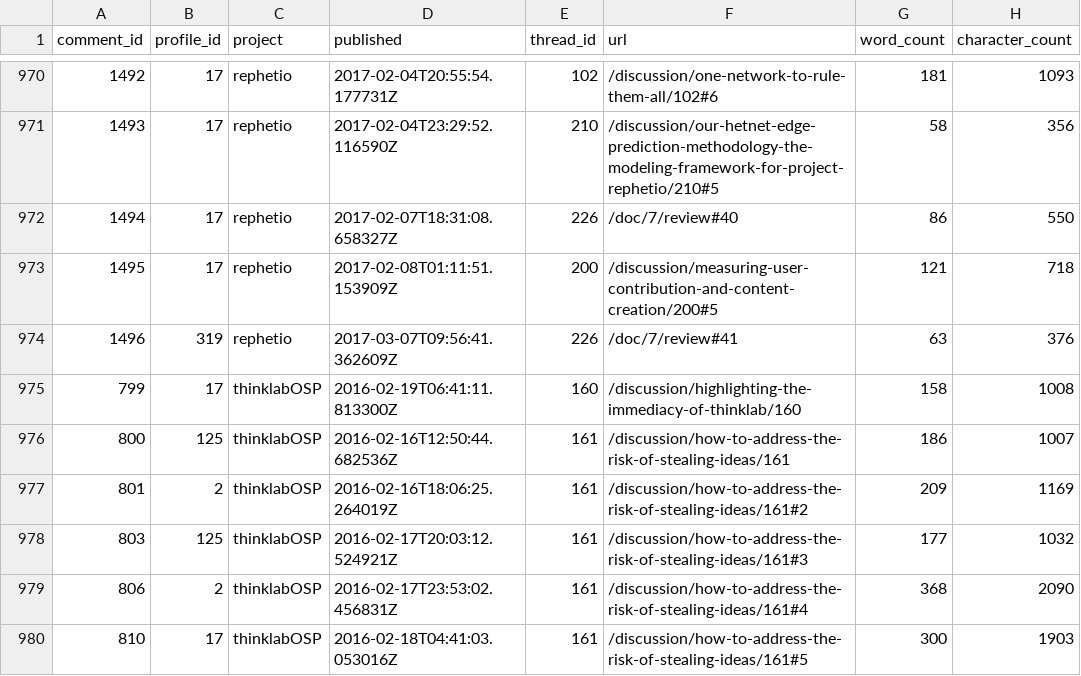
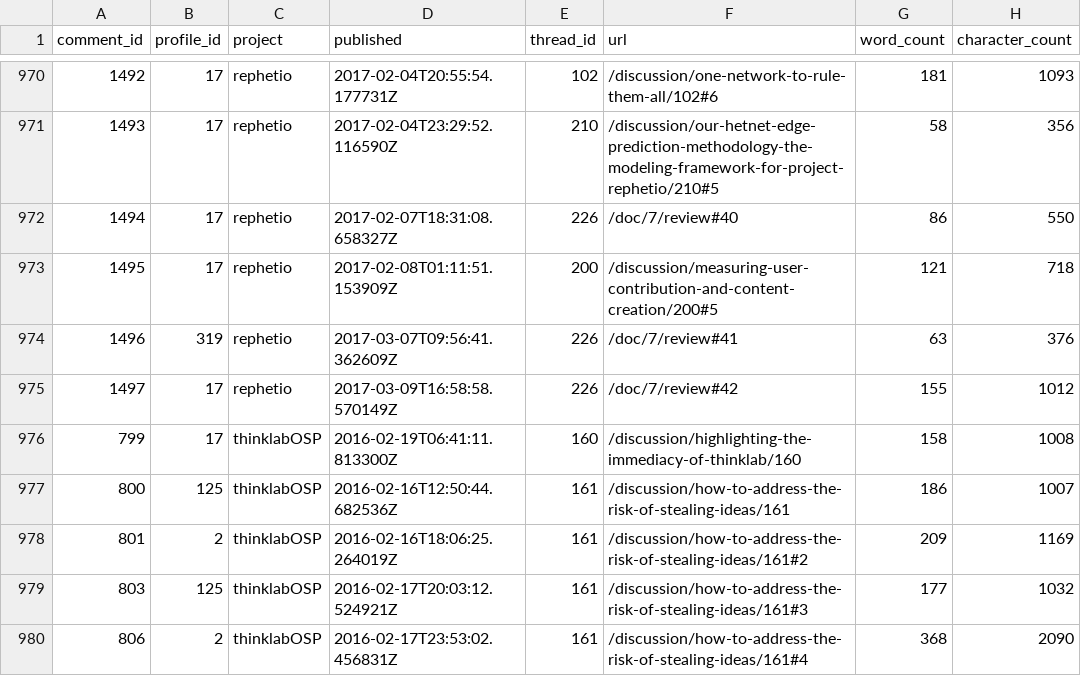
Before and after one commit to dhimmel/thinklytics, a TSV file: process/table/comments.tsv, drawn as a sheet; only a part is shown, gaps mark what is left out; the shorter side is filled out with more unchanged rows; the diff names each change by its address in the sheet, - before the commit and + after, or states it on an @@ line.

Commit message:
Auto-export all projects on 2017-03-09
Created by Travis CI build number 243 and job number 243.1.
https://travis-ci.org/dhimmel/thinklytics/builds/209532871
https://travis-ci.org/dhimmel/thinklytics/jobs/209532872

Committed on 2017-03-09T22:06:58+0000.

```diff
--- a/process/table/comments.tsv
+++ b/process/table/comments.tsv
+row 975: 1497 | 17 | rephetio | 2017-03-09T16:58:58.570149Z | 226 | /doc/7/review#42 | 155 | 1012
```
Also changed, not shown: process/table/citations.tsv, process/table/documents.tsv, 12 other files.
